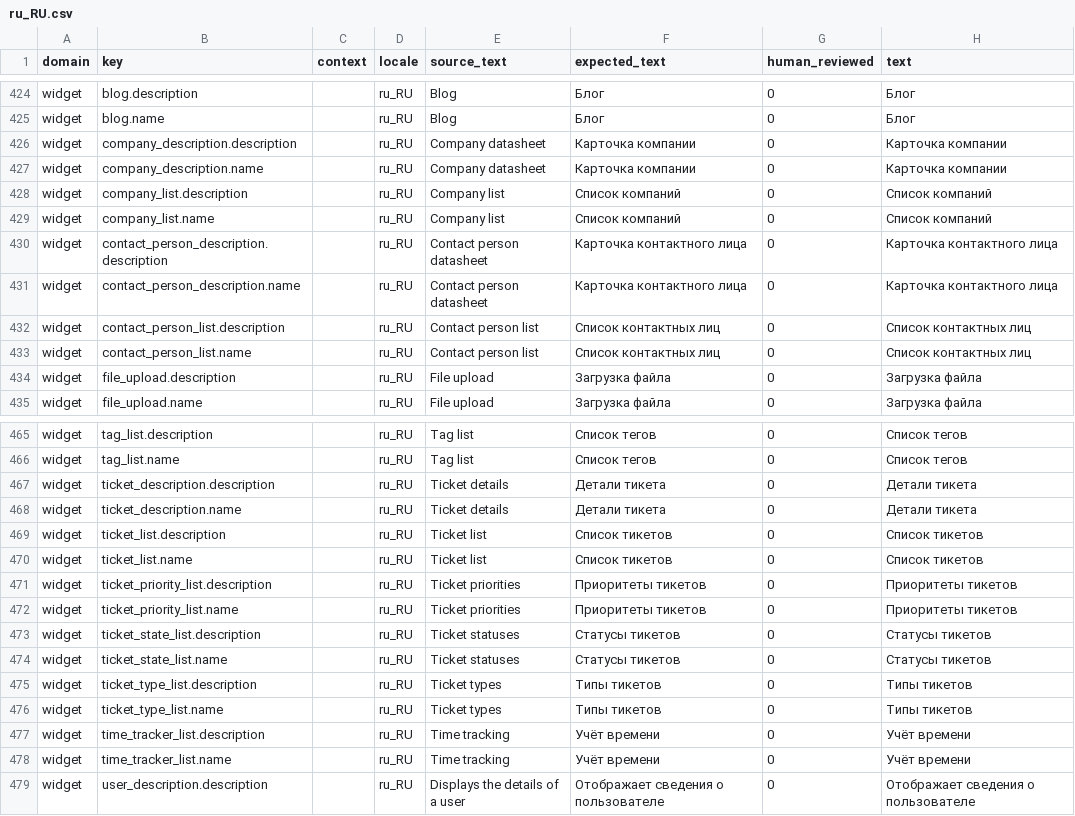
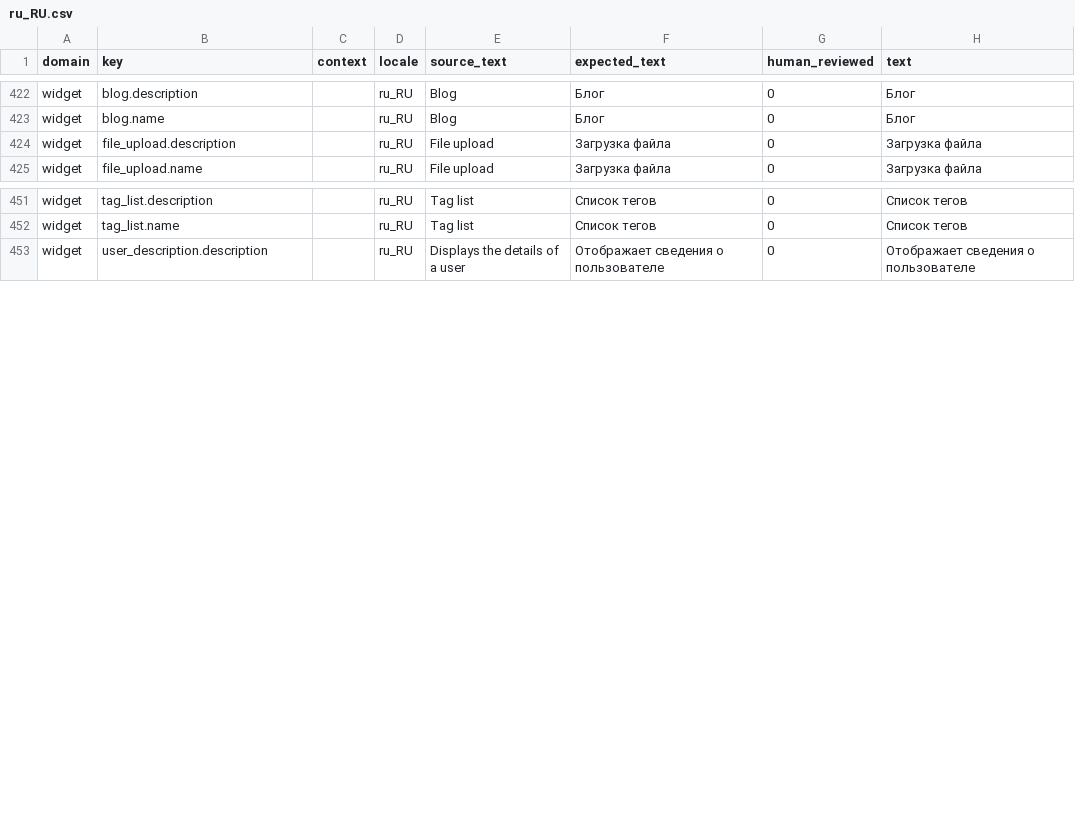
Before and after one commit to istvan-ujjmeszaros/radaptor-cms, a CSV file: i18n/seeds/ru_RU.csv, drawn as a sheet; only a part is shown, gaps mark what is left out; the diff covers the shown part only; the diff names each change by its address in the sheet, - before the commit and + after, or states it on an @@ line.

Commit message:
Remove planned tracker metadata from CMS core

```diff
--- a/i18n/seeds/ru_RU.csv
+++ b/i18n/seeds/ru_RU.csv
-row 426: widget | company_description.description |  | ru_RU | Company datasheet | Карточка компании | 0 | Карточка компании
-row 427: widget | company_description.name |  | ru_RU | Company datasheet | Карточка компании | 0 | Карточка компании
-row 428: widget | company_list.description |  | ru_RU | Company list | Список компаний | 0 | Список компаний
-row 429: widget | company_list.name |  | ru_RU | Company list | Список компаний | 0 | Список компаний
-row 430: widget | contact_person_description.description |  | ru_RU | Contact person datasheet | Карточка контактного лица | 0 | Карточка контактного лица
-row 431: widget | contact_person_description.name |  | ru_RU | Contact person datasheet | Карточка контактного лица | 0 | Карточка контактного лица
-row 432: widget | contact_person_list.description |  | ru_RU | Contact person list | Список контактных лиц | 0 | Список контактных лиц
-row 433: widget | contact_person_list.name |  | ru_RU | Contact person list | Список контактных лиц | 0 | Список контактных лиц
-row 467: widget | ticket_description.description |  | ru_RU | Ticket details | Детали тикета | 0 | Детали тикета
-row 468: widget | ticket_description.name |  | ru_RU | Ticket details | Детали тикета | 0 | Детали тикета
-row 469: widget | ticket_list.description |  | ru_RU | Ticket list | Список тикетов | 0 | Список тикетов
-row 470: widget | ticket_list.name |  | ru_RU | Ticket list | Список тикетов | 0 | Список тикетов
-row 471: widget | ticket_priority_list.description |  | ru_RU | Ticket priorities | Приоритеты тикетов | 0 | Приоритеты тикетов
-row 472: widget | ticket_priority_list.name |  | ru_RU | Ticket priorities | Приоритеты тикетов | 0 | Приоритеты тикетов
-row 473: widget | ticket_state_list.description |  | ru_RU | Ticket statuses | Статусы тикетов | 0 | Статусы тикетов
-row 474: widget | ticket_state_list.name |  | ru_RU | Ticket statuses | Статусы тикетов | 0 | Статусы тикетов
-row 475: widget | ticket_type_list.description |  | ru_RU | Ticket types | Типы тикетов | 0 | Типы тикетов
-row 476: widget | ticket_type_list.name |  | ru_RU | Ticket types | Типы тикетов | 0 | Типы тикетов
-row 477: widget | time_tracker_list.description |  | ru_RU | Time tracking | Учёт времени | 0 | Учёт времени
-row 478: widget | time_tracker_list.name |  | ru_RU | Time tracking | Учёт времени | 0 | Учёт времени
```
Also changed, not shown: 6 removed rows elsewhere in this file, i18n/seeds/es_ES.csv, i18n/seeds/fr_FR.csv, 24 other files.
